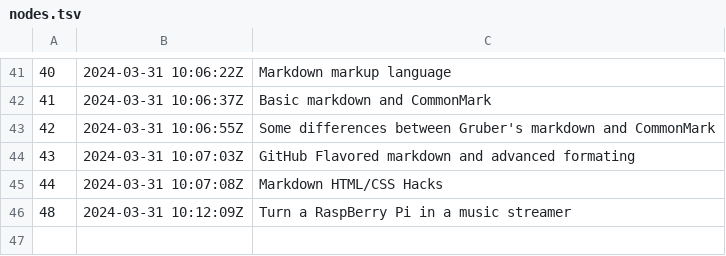
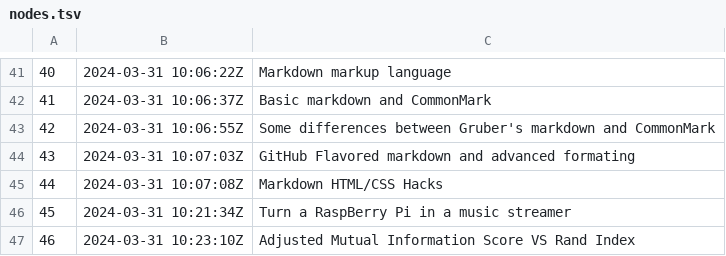
Before and after one commit to alxn0/zet, a TSV file: docs/dex/nodes.tsv, drawn as a sheet; only a part is shown, gaps mark what is left out; the diff names each change by its address in the sheet, - before the commit and + after, or states it on an @@ line.

Commit message:
Adjusted Mutual Information Score VS Rand Index

```diff
--- a/docs/dex/nodes.tsv
+++ b/docs/dex/nodes.tsv
@@ column A renumbered in row 46 @@
-B46: 2024-03-31 10:12:09Z
+B46: 2024-03-31 10:21:34Z
+row 47: 46 | 2024-03-31 10:23:10Z | Adjusted Mutual Information Score VS Rand Index
```
Also changed, not shown: 6 other files.
